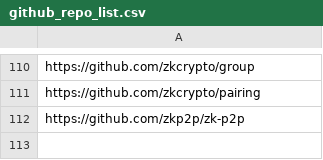
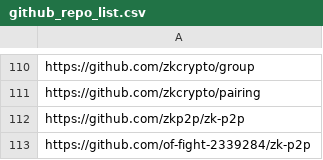
Before and after one commit to zksync-association/zknation-data, a CSV file: github_repo_list.csv, drawn as a sheet; only a part is shown, gaps mark what is left out.

Commit message:
Update github_repo_list.csv

```diff
--- a/github_repo_list.csv
+++ b/github_repo_list.csv
@@ -112 +112,2 @@ https://github.com/zkcrypto/pairing
 https://github.com/zkp2p/zk-p2p
+https://github.com/of-fight-2339284/zk-p2p
```
